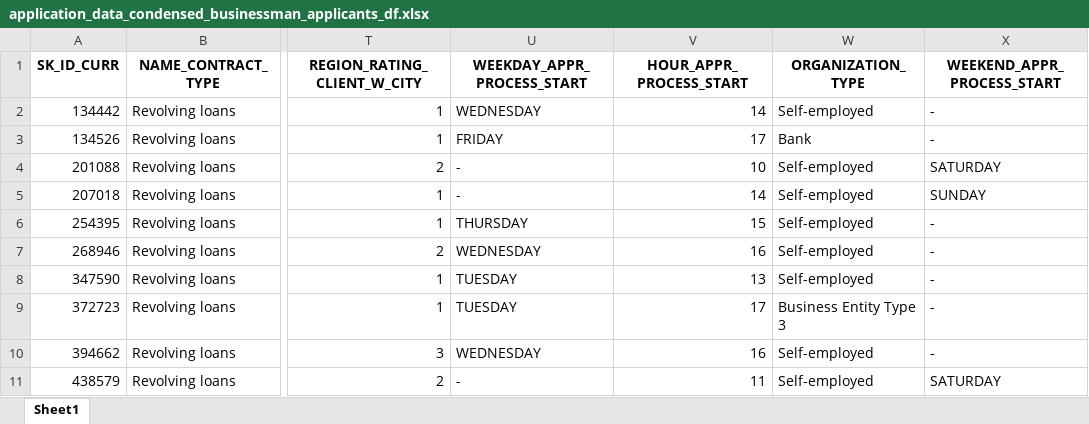
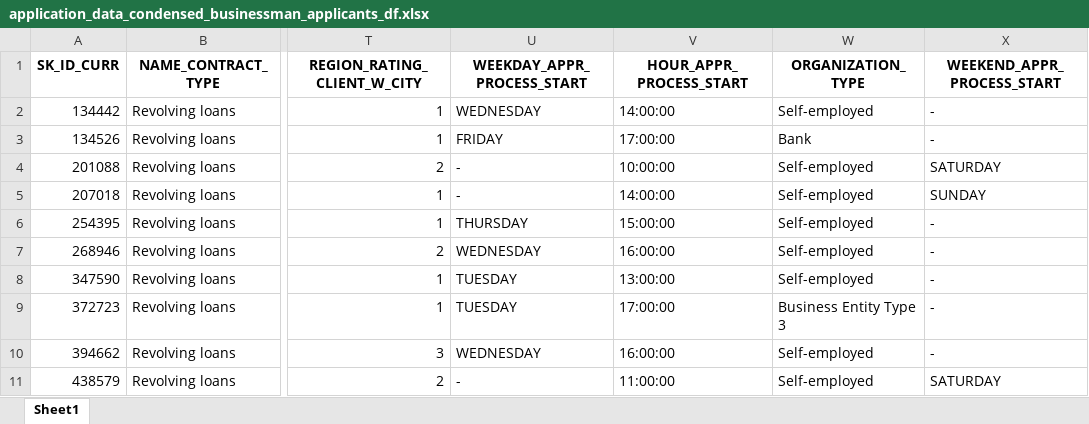
Before and after one commit to Taleb88/Credit-Card-Fraud-Detection, an Excel workbook: application_data_condensed_businessman_applicants_df.xlsx, sheet Sheet1, drawn as a sheet; only a part is shown, gaps mark what is left out; values as stored, in another font and other column widths than the file's, no borders; the diff names each change by its address in the sheet, - before the commit and + after, or states it on an @@ line.

```diff
--- a/application_data_condensed_businessman_applicants_df.xlsx (sheet Sheet1)
+++ b/application_data_condensed_businessman_applicants_df.xlsx (sheet Sheet1)
-V2 (HOUR_APPR_PROCESS_START): 14
+V2 (HOUR_APPR_PROCESS_START): 14:00:00
-V3 (HOUR_APPR_PROCESS_START): 17
+V3 (HOUR_APPR_PROCESS_START): 17:00:00
-V4 (HOUR_APPR_PROCESS_START): 10
+V4 (HOUR_APPR_PROCESS_START): 10:00:00
-V5 (HOUR_APPR_PROCESS_START): 14
+V5 (HOUR_APPR_PROCESS_START): 14:00:00
-V6 (HOUR_APPR_PROCESS_START): 15
+V6 (HOUR_APPR_PROCESS_START): 15:00:00
-V7 (HOUR_APPR_PROCESS_START): 16
+V7 (HOUR_APPR_PROCESS_START): 16:00:00
-V8 (HOUR_APPR_PROCESS_START): 13
+V8 (HOUR_APPR_PROCESS_START): 13:00:00
-V9 (HOUR_APPR_PROCESS_START): 17
+V9 (HOUR_APPR_PROCESS_START): 17:00:00
-V10 (HOUR_APPR_PROCESS_START): 16
+V10 (HOUR_APPR_PROCESS_START): 16:00:00
-V11 (HOUR_APPR_PROCESS_START): 11
+V11 (HOUR_APPR_PROCESS_START): 11:00:00
```
Also changed, not shown: application_data_condensed_maternity_leave_applicants_df.xlsx, application_data_condensed_student_applicants_df.xlsx, 24 other files.
